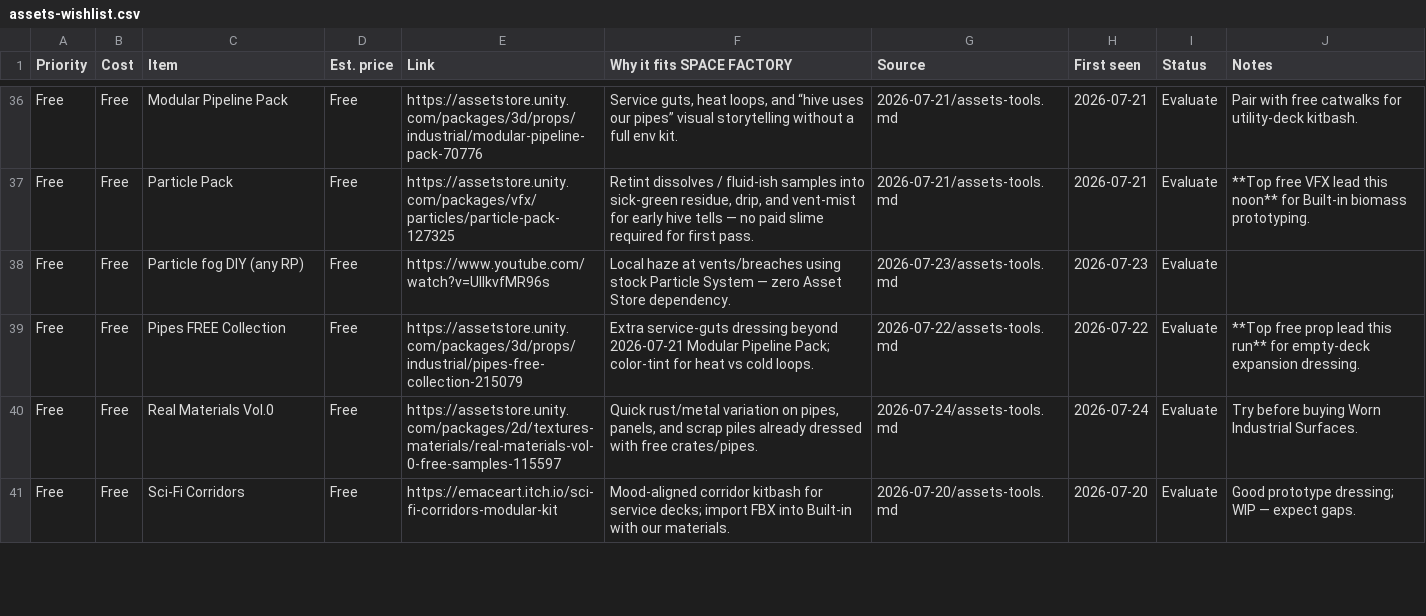
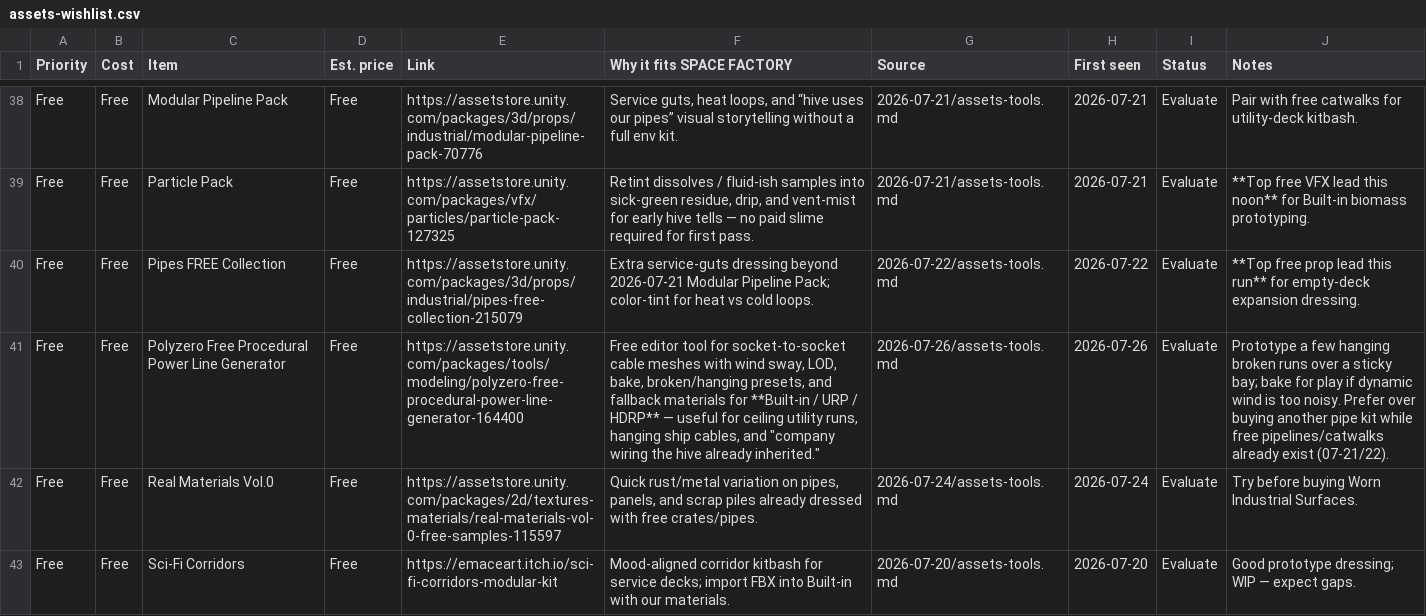
Before and after one commit to idgafgreg/SPACE-FACTORY, a CSV file: lore/assets-wishlist.csv, drawn as a sheet; only a part is shown, gaps mark what is left out; removed rows and columns are numbered as before the commit, all else as after; the diff covers the shown part only; the diff names each change by its address in the sheet, - before the commit and + after, or states it on an @@ line.

```diff
--- a/lore/assets-wishlist.csv
+++ b/lore/assets-wishlist.csv
-row 38: Free | Free | Particle fog DIY (any RP) | Free | https://www.youtube.com/watch?v=UllkvfMR96s | Local haze at vents/breaches using stock Particle System — zero Asset Store dependency. | 2026-07-23/assets-tools.md | 2026-07-23 | Evaluate
+row 41: Free | Free | Polyzero Free Procedural Power Line Generator | Free | https://assetstore.unity.com/packages/tools/modeling/polyzero-free-procedural-power-line-generator-164400 | Free editor tool for socket-to-socket cable meshes with wind sway, LOD, bake, broken/hanging presets, and fallback materials for **Built-in / URP / HDRP** — useful for ceiling utility runs, hanging ship cables, and "company wiring the hive already inherited." | 2026-07-26/assets-tools.md | 2026-07-26 | Evaluate | Prototype a few hanging broken runs over a sticky bay; bake for play if dynamic wind is too noisy. Prefer over buying another pipe kit while free pipelines/catwalks already exist (07-21/22).
```
Also changed, not shown: 2 added rows and 6 edited cells elsewhere in this file, 9 other files.
